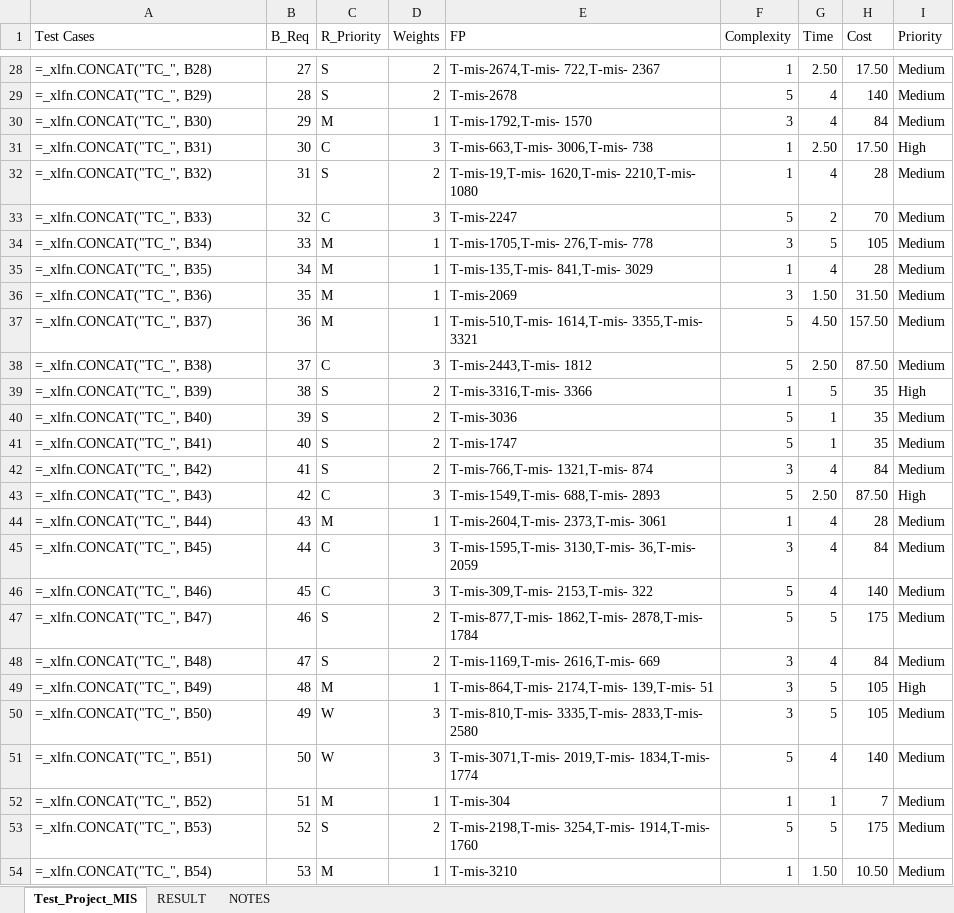
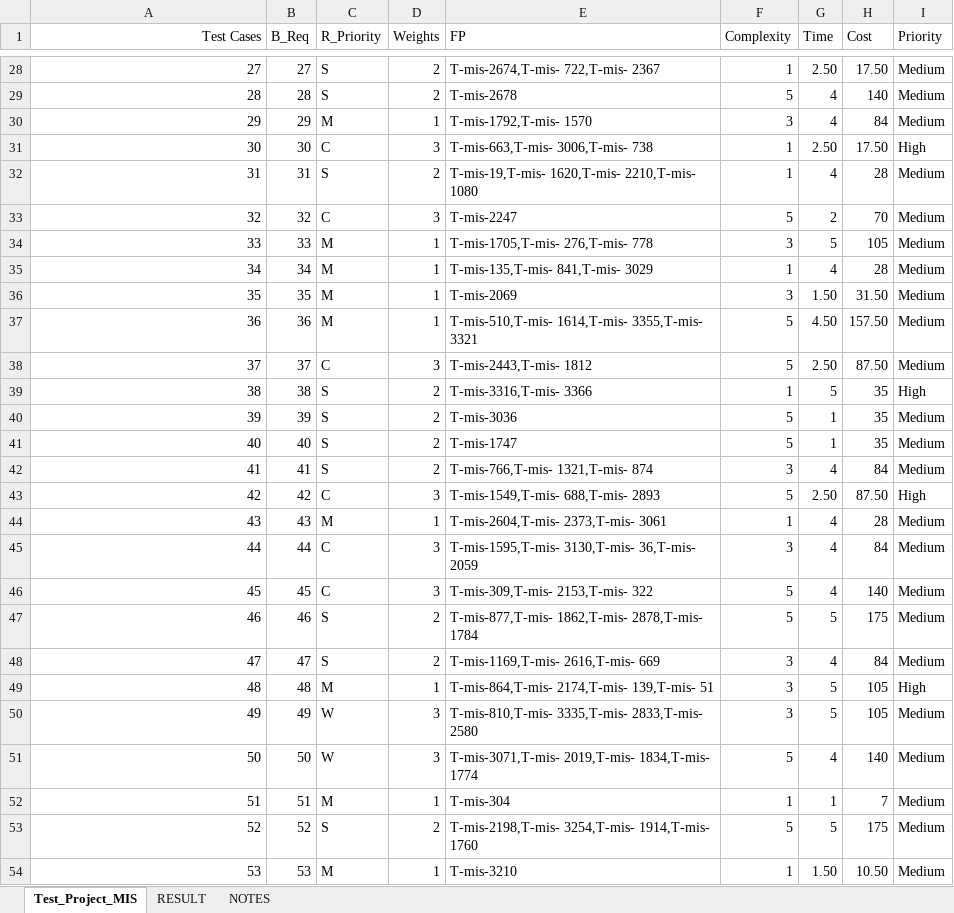
Before and after one commit to raishaanajma/testcaseprioritize-rl, an Excel workbook: Test_Project_MIS.xlsx, sheet Test_Project_MIS, drawn as a sheet; only a part is shown, gaps mark what is left out; values as stored, in another font and other column widths than the file's, no borders; formulas without a stored value are shown as written; the diff covers the shown part only; the diff names each change by its address in the sheet, - before the commit and + after, or states it on an @@ line.

```diff
--- a/Test_Project_MIS.xlsx (sheet Test_Project_MIS)
+++ b/Test_Project_MIS.xlsx (sheet Test_Project_MIS)
-A1:A54 alignment: left
+A1:A54 alignment: right
-A28 (Test Cases): =_xlfn.CONCAT("TC_", B28)
+A28 (Test Cases): 27
-A29 (Test Cases): =_xlfn.CONCAT("TC_", B29)
+A29 (Test Cases): 28
-A30 (Test Cases): =_xlfn.CONCAT("TC_", B30)
+A30 (Test Cases): 29
-A31 (Test Cases): =_xlfn.CONCAT("TC_", B31)
+A31 (Test Cases): 30
-A32 (Test Cases): =_xlfn.CONCAT("TC_", B32)
+A32 (Test Cases): 31
-A33 (Test Cases): =_xlfn.CONCAT("TC_", B33)
+A33 (Test Cases): 32
-A34 (Test Cases): =_xlfn.CONCAT("TC_", B34)
+A34 (Test Cases): 33
-A35 (Test Cases): =_xlfn.CONCAT("TC_", B35)
+A35 (Test Cases): 34
-A36 (Test Cases): =_xlfn.CONCAT("TC_", B36)
+A36 (Test Cases): 35
-A37 (Test Cases): =_xlfn.CONCAT("TC_", B37)
+A37 (Test Cases): 36
-A38 (Test Cases): =_xlfn.CONCAT("TC_", B38)
+A38 (Test Cases): 37
-A39 (Test Cases): =_xlfn.CONCAT("TC_", B39)
+A39 (Test Cases): 38
-A40 (Test Cases): =_xlfn.CONCAT("TC_", B40)
+A40 (Test Cases): 39
-A41 (Test Cases): =_xlfn.CONCAT("TC_", B41)
+A41 (Test Cases): 40
-A42 (Test Cases): =_xlfn.CONCAT("TC_", B42)
+A42 (Test Cases): 41
-A43 (Test Cases): =_xlfn.CONCAT("TC_", B43)
+A43 (Test Cases): 42
-A44 (Test Cases): =_xlfn.CONCAT("TC_", B44)
+A44 (Test Cases): 43
-A45 (Test Cases): =_xlfn.CONCAT("TC_", B45)
+A45 (Test Cases): 44
-A46 (Test Cases): =_xlfn.CONCAT("TC_", B46)
+A46 (Test Cases): 45
-A47 (Test Cases): =_xlfn.CONCAT("TC_", B47)
+A47 (Test Cases): 46
-A48 (Test Cases): =_xlfn.CONCAT("TC_", B48)
+A48 (Test Cases): 47
-A49 (Test Cases): =_xlfn.CONCAT("TC_", B49)
+A49 (Test Cases): 48
-A50 (Test Cases): =_xlfn.CONCAT("TC_", B50)
+A50 (Test Cases): 49
-A51 (Test Cases): =_xlfn.CONCAT("TC_", B51)
+A51 (Test Cases): 50
-A52 (Test Cases): =_xlfn.CONCAT("TC_", B52)
+A52 (Test Cases): 51
-A53 (Test Cases): =_xlfn.CONCAT("TC_", B53)
+A53 (Test Cases): 52
-A54 (Test Cases): =_xlfn.CONCAT("TC_", B54)
+A54 (Test Cases): 53
```
Also changed, not shown: 1287 edited cells and cell formats elsewhere in this sheet, 3 other files.
